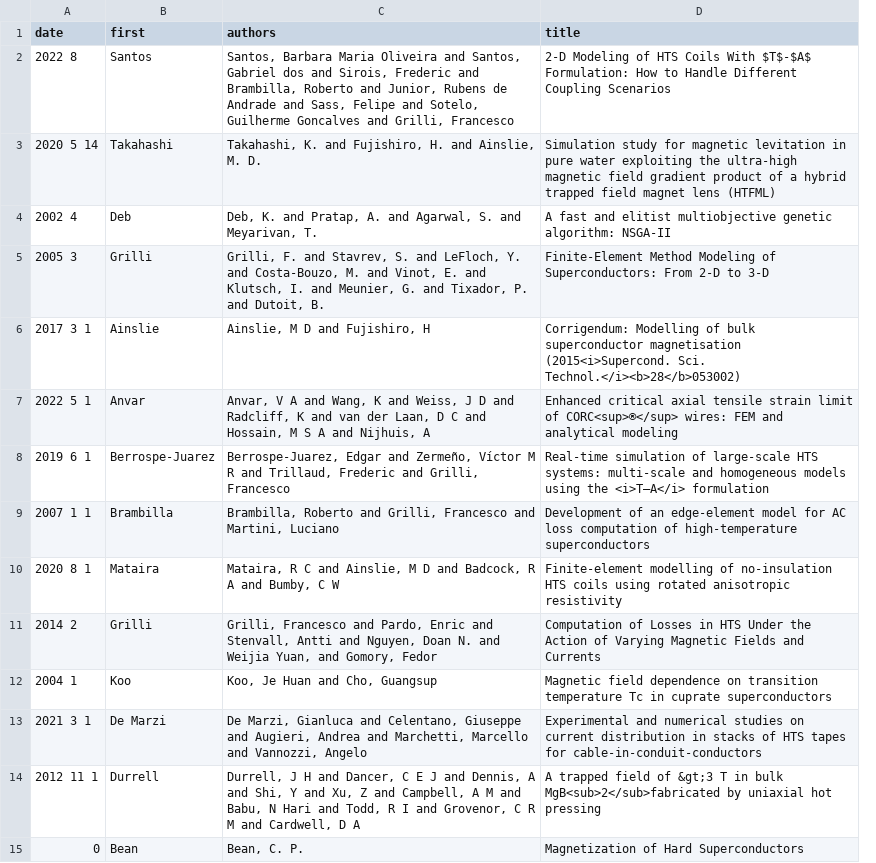
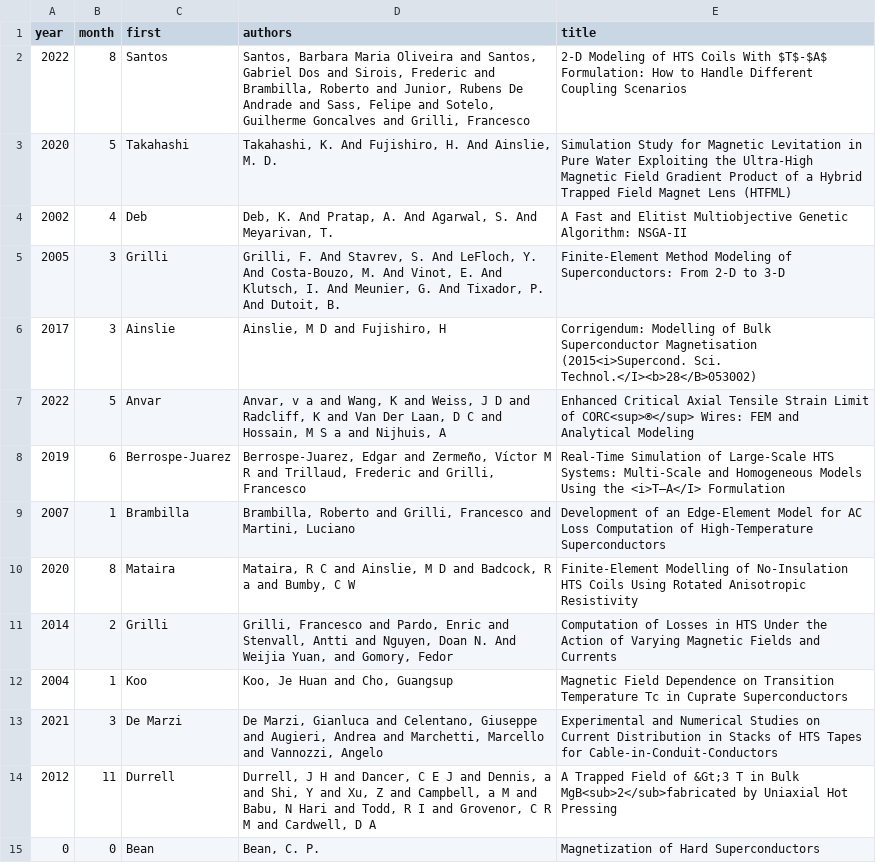
Before and after one commit to FranciscoFSilva/create-bib, a CSV file: bib.csv, drawn as a sheet; only a part is shown; removed rows and columns are numbered as before the commit, all else as after; the diff covers the shown part only; the diff names each change by its address in the sheet, - before the commit and + after, or states it on an @@ line.

Commit message:
Parsed data to have year and month. Parsed text to titlecase authors and title (not capitalizing minor words). bib.csv has results

```diff
--- a/bib.csv
+++ b/bib.csv
-column A (date), rows 2-15: 2022 8 | 2020 5 14 | 2002 4 | 2005 3 | 2017 3 1 | 2022 5 1 | 2019 6 1 | 2007 1 1 | 2020 8 1 | 2014 2 | 2004 1 | 2021 3 1 | 2012 11 1 | 0
+column A (year), rows 2-15: 2022 | 2020 | 2002 | 2005 | 2017 | 2022 | 2019 | 2007 | 2020 | 2014 | 2004 | 2021 | 2012 | 0
+column B (month), rows 2-15: 8 | 5 | 4 | 3 | 3 | 5 | 6 | 1 | 8 | 2 | 1 | 3 | 11 | 0
-D2 (authors): …Santos, Gabriel dos and Sirois, Frederic and Brambilla, Roberto and Junior, Rubens de Andrade and…
+D2 (authors): …Santos, Gabriel Dos and Sirois, Frederic and Brambilla, Roberto and Junior, Rubens De Andrade and…
-D3 (authors): Takahashi, K. and Fujishiro, H. and Ainslie, M.…
+D3 (authors): Takahashi, K. And Fujishiro, H. And Ainslie, M.…
-E3 (title): Simulation study for magnetic levitation in pure water exploiting the ultra-high magnetic field gradient product of a hybrid trapped field magnet lens (HTFML)
+E3 (title): Simulation Study for Magnetic Levitation in Pure Water Exploiting the Ultra-High Magnetic Field Gradient Product of a Hybrid Trapped Field Magnet Lens (HTFML)
-D4 (authors): Deb, K. and Pratap, A. and Agarwal, S. and Meyarivan, T.
+D4 (authors): Deb, K. And Pratap, A. And Agarwal, S. And Meyarivan, T.
-E4 (title): A fast and elitist multiobjective genetic algorithm: NSGA-II
+E4 (title): A Fast and Elitist Multiobjective Genetic Algorithm: NSGA-II
-D5 (authors): Grilli, F. and Stavrev, S. and LeFloch, Y. and Costa-Bouzo, M. and Vinot, E. and Klutsch, I. and Meunier, G. and Tixador, P. and Dutoit, B.
+D5 (authors): Grilli, F. And Stavrev, S. And LeFloch, Y. And Costa-Bouzo, M. And Vinot, E. And Klutsch, I. And Meunier, G. And Tixador, P. And Dutoit, B.
-E6 (title): …Modelling of bulk superconductor magnetisation (2015<i>Supercond. Sci. Technol.</i><b>28</b>053002)
+E6 (title): …Modelling of Bulk Superconductor Magnetisation (2015<i>Supercond. Sci. Technol.</I><b>28</B>053002)
-D7 (authors): Anvar, V A and Wang, K and Weiss, J D and Radcliff, K and van der Laan, D C and Hossain, M S A and Nijhuis,…
+D7 (authors): Anvar, v a and Wang, K and Weiss, J D and Radcliff, K and Van Der Laan, D C and Hossain, M S a and Nijhuis,…
-E7 (title): Enhanced critical axial tensile strain limit of CORC<sup>®</sup> wires: FEM and analytical modeling
+E7 (title): Enhanced Critical Axial Tensile Strain Limit of CORC<sup>®</sup> Wires: FEM and Analytical Modeling
-E8 (title): Real-time simulation of large-scale HTS systems: multi-scale and homogeneous models using the <i>T–A</i> formulation
+E8 (title): Real-Time Simulation of Large-Scale HTS Systems: Multi-Scale and Homogeneous Models Using the <i>T–A</I> Formulation
-E9 (title): …of an edge-element model for AC loss computation of high-temperature superconductors
+E9 (title): …of an Edge-Element Model for AC Loss Computation of High-Temperature Superconductors
-D10 (authors): …Badcock, R A and Bumby,…
+D10 (authors): …Badcock, R a and Bumby,…
-E10 (title): Finite-element modelling of no-insulation HTS coils using rotated anisotropic resistivity
+E10 (title): Finite-Element Modelling of No-Insulation HTS Coils Using Rotated Anisotropic Resistivity
-D11 (authors): …Doan N. and Weijia Yuan,…
+D11 (authors): …Doan N. And Weijia Yuan,…
-E12 (title): Magnetic field dependence on transition temperature Tc in cuprate superconductors
+E12 (title): Magnetic Field Dependence on Transition Temperature Tc in Cuprate Superconductors
-E13 (title): Experimental and numerical studies on current distribution in stacks of HTS tapes for cable-in-conduit-conductors
+E13 (title): Experimental and Numerical Studies on Current Distribution in Stacks of HTS Tapes for Cable-in-Conduit-Conductors
-D14 (authors): …and Dennis, A and Shi, Y and Xu, Z and Campbell, A M and…
+D14 (authors): …and Dennis, a and Shi, Y and Xu, Z and Campbell, a M and…
-E14 (title): A trapped field of &gt;3 T in bulk MgB<sub>2</sub>fabricated by uniaxial hot pressing
+E14 (title): A Trapped Field of &Gt;3 T in Bulk MgB<sub>2</sub>fabricated by Uniaxial Hot Pressing
```
Also changed, not shown: 1 added row, 1 removed row and 34 edited cells elsewhere in this file, 1 other file.
